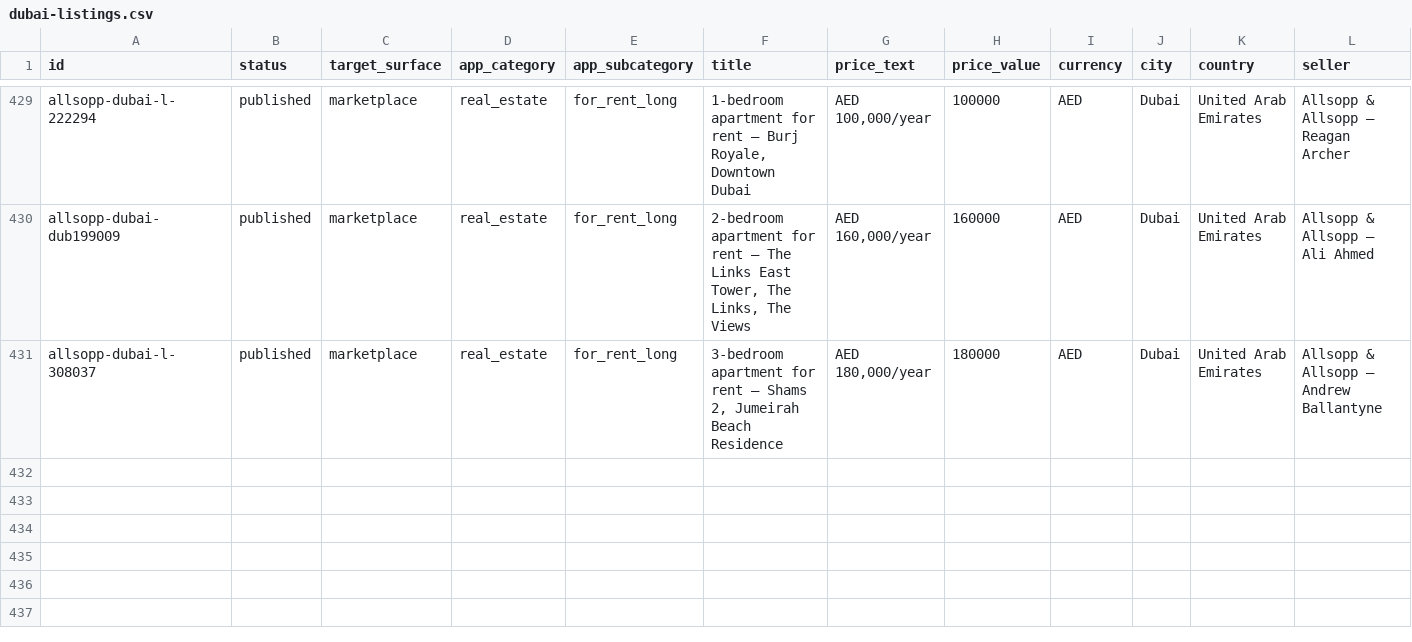
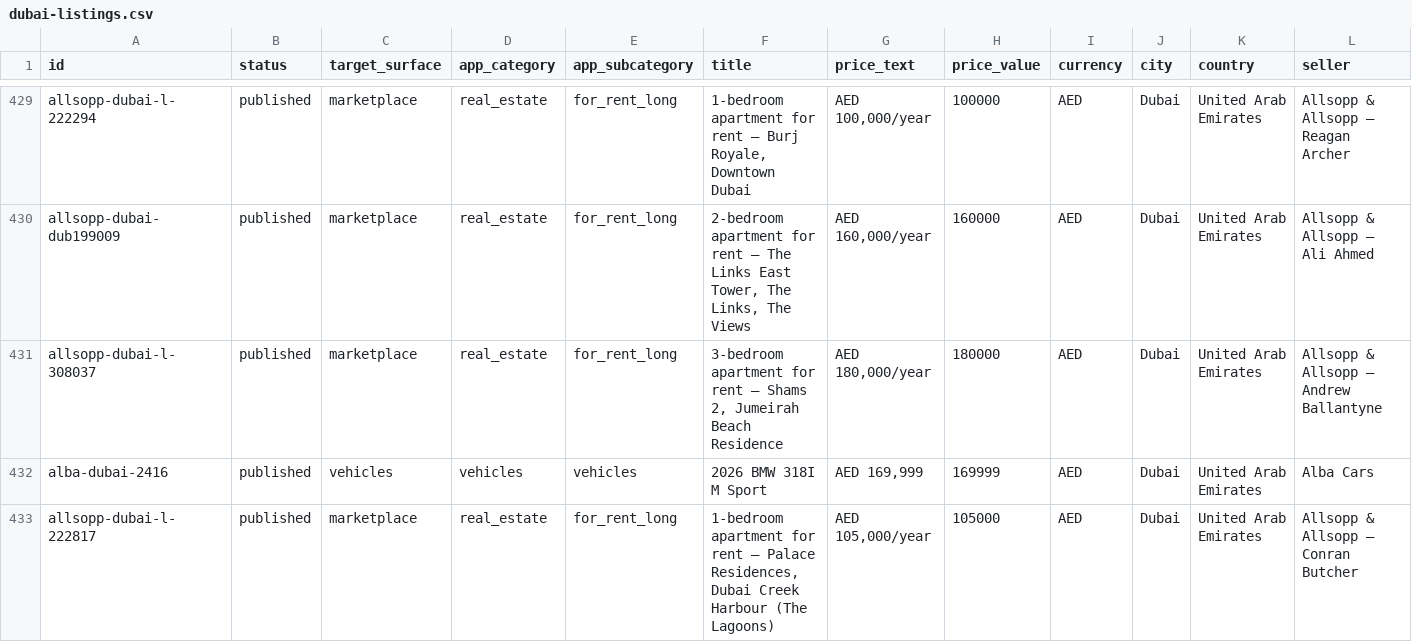
Before and after one commit to bisco401/6ixo, a CSV file: data/dubai-listings.csv, drawn as a sheet; only a part is shown, gaps mark what is left out; rows hold the shown columns only; the diff names each change by its address in the sheet, - before the commit and + after, or states it on an @@ line.

```diff
--- a/data/dubai-listings.csv
+++ b/data/dubai-listings.csv
+row 432: alba-dubai-2416 | published | vehicles | vehicles | vehicles | 2026 BMW 318I M Sport | AED 169,999 | 169999 | AED | Dubai | United Arab Emirates | Alba Cars
+row 433: allsopp-dubai-l-222817 | published | marketplace | real_estate | for_rent_long | 1-bedroom apartment for rent — Palace Residences, Dubai Creek Harbour (The Lagoons) | AED 105,000/year | 105000 | AED | Dubai | United Arab Emirates | Allsopp & Allsopp — Conran Butcher
```
Also changed, not shown: 2 other files.
